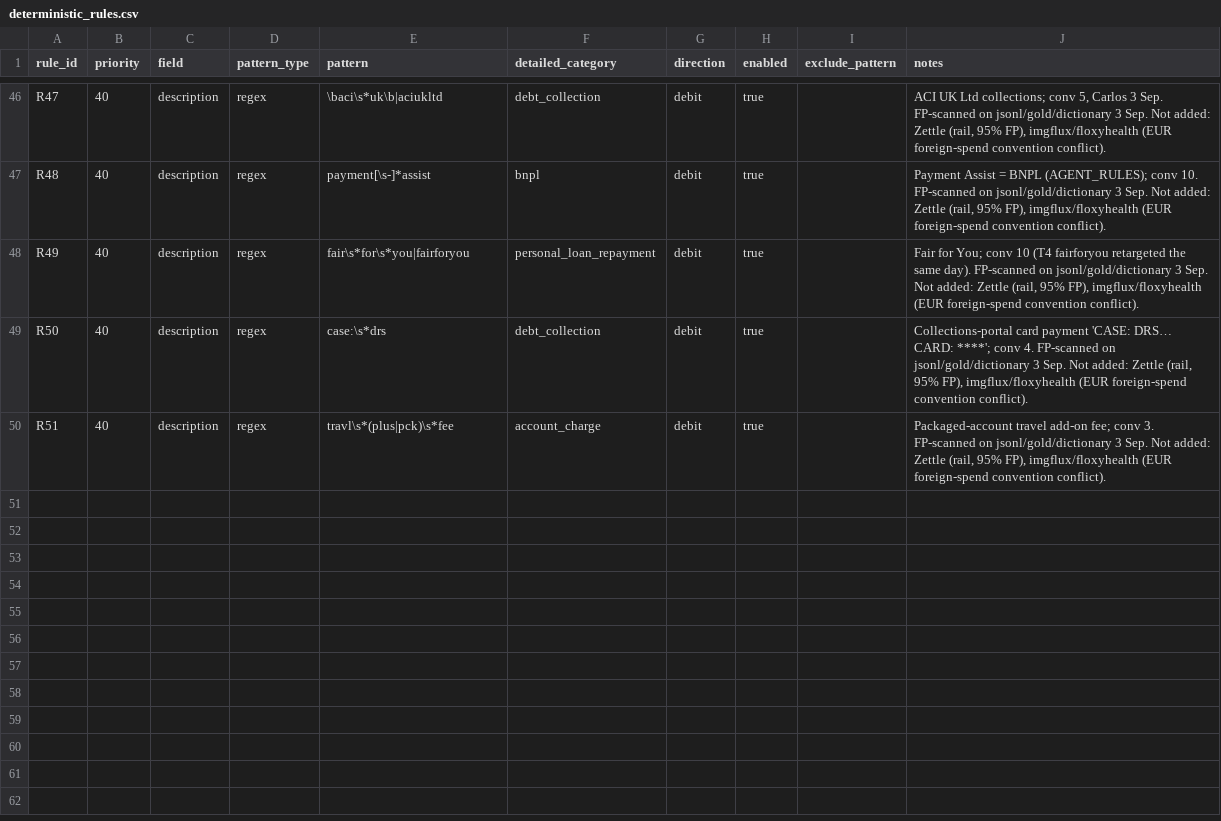
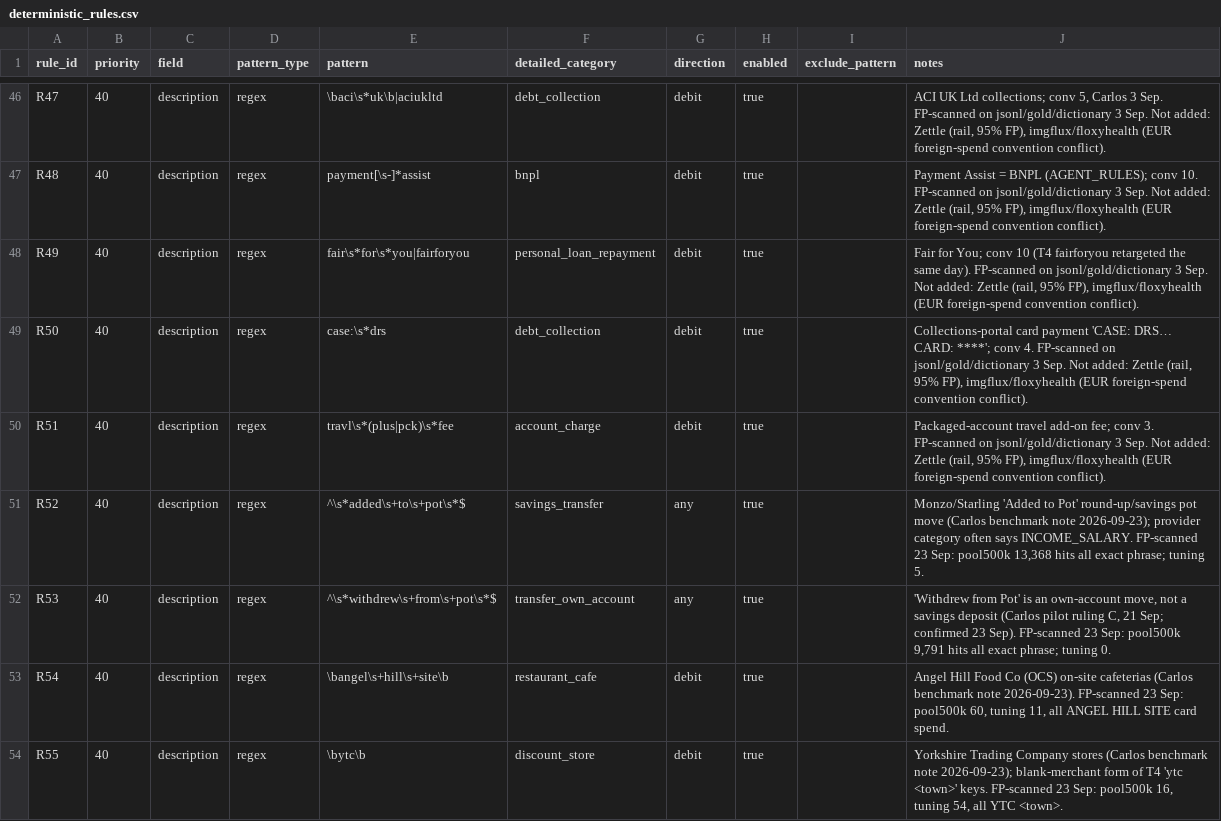
Before and after one commit to JoinRaylo/raylo-transaction-categorisation, a CSV file: taxonomy/rules/deterministic_rules.csv, drawn as a sheet; only a part is shown, gaps mark what is left out.

```diff
--- a/taxonomy/rules/deterministic_rules.csv
+++ b/taxonomy/rules/deterministic_rules.csv
@@ -50 +50,5 @@ R50,40,description,regex,case:\s*drs,debt_collection,debit,true,,"Collections-po
 R51,40,description,regex,travl\s*(plus|pck)\s*fee,account_charge,debit,true,,"Packaged-account travel add-on fee; conv 3. FP-scanned on jsonl/gold/dictionary 3 Sep. Not added: Zettle (rail, 95% FP), imgflux/floxyhealth (EUR foreign-spend convention conflict)."
+R52,40,description,regex,^\s*added\s+to\s+pot\s*$,savings_transfer,any,true,,"Monzo/Starling 'Added to Pot' round-up/savings pot move (Carlos benchmark note 2026-09-23); provider category often says INCOME_SALARY. FP-scanned 23 Sep: pool500k 13,368 hits all exact phrase; tuning 5."
+R53,40,description,regex,^\s*withdrew\s+from\s+pot\s*$,transfer_own_account,any,true,,"'Withdrew from Pot' is an own-account move, not a savings deposit (Carlos pilot ruling C, 21 Sep; confirmed 23 Sep). FP-scanned 23 Sep: pool500k 9,791 hits all exact phrase; tuning 0."
+R54,40,description,regex,\bangel\s+hill\s+site\b,restaurant_cafe,debit,true,,"Angel Hill Food Co (OCS) on-site cafeterias (Carlos benchmark note 2026-09-23). FP-scanned 23 Sep: pool500k 60, tuning 11, all ANGEL HILL SITE card spend."
+R55,40,description,regex,\bytc\b,discount_store,debit,true,,"Yorkshire Trading Company stores (Carlos benchmark note 2026-09-23); blank-merchant form of T4 'ytc <town>' keys. FP-scanned 23 Sep: pool500k 16, tuning 54, all YTC <town>."
```
Also changed, not shown: taxonomy/rules/t2_entity_collisions.csv, 5 other files.
